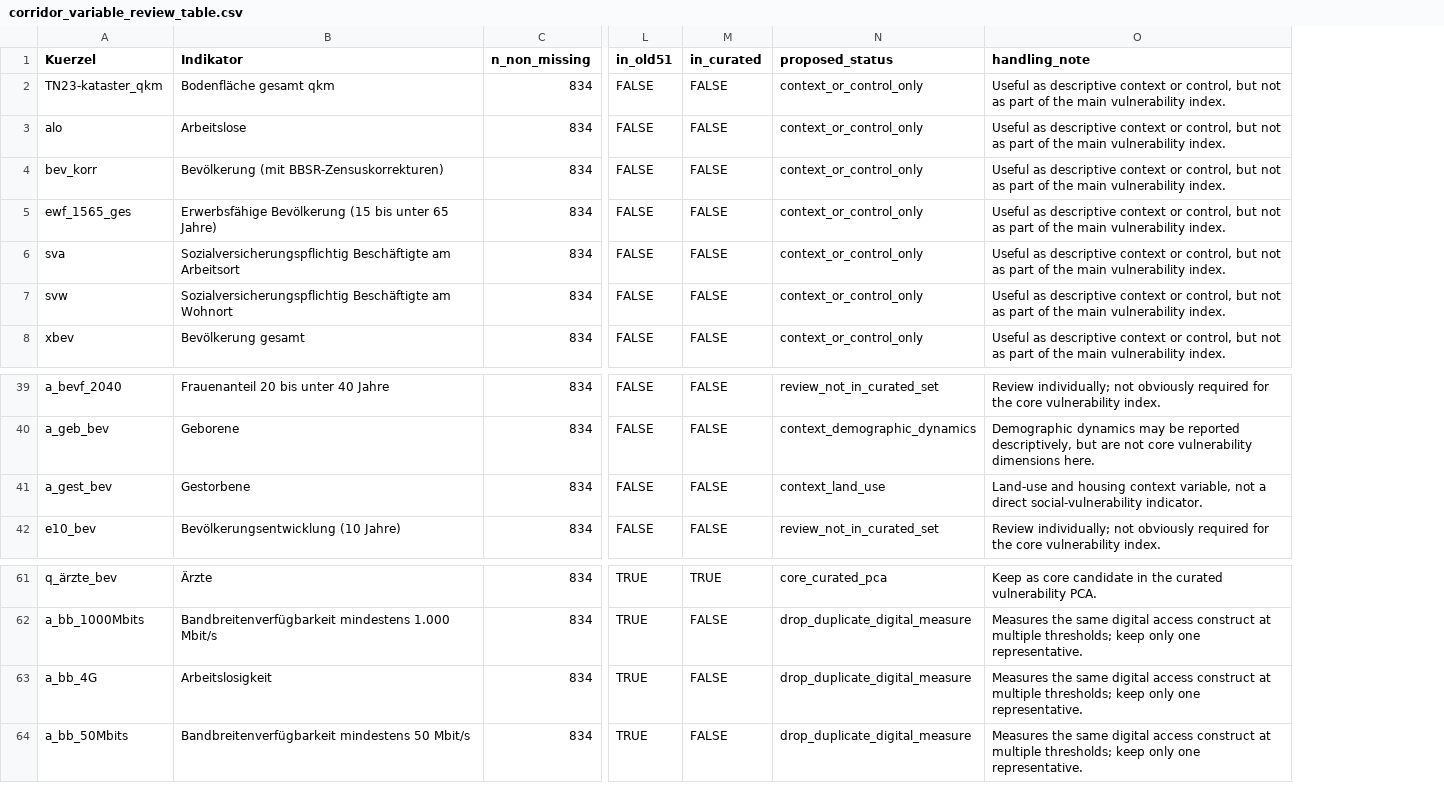
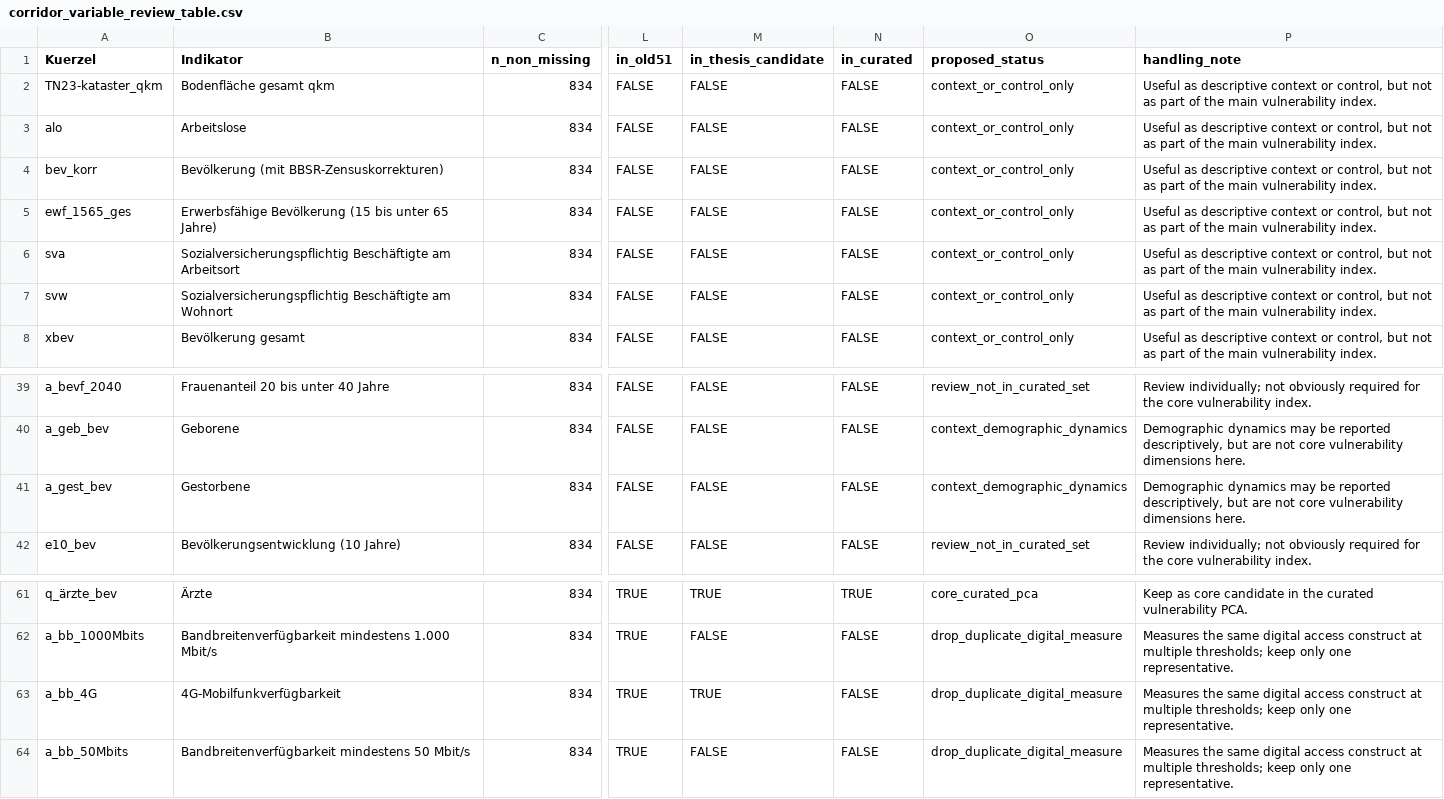
Before and after one commit to CptJean1312/Master-Thesis, a CSV file: ANALYSE_FINAL_CORRIDOR/INKAR_VARIABLE_REVIEW/outputs/tables/corridor_variable_review_table.csv, drawn as a sheet; only a part is shown, gaps mark what is left out; addresses are those after the commit; the diff names each change by its address in the sheet, - before the commit and + after, or states it on an @@ line.

```diff
--- a/ANALYSE_FINAL_CORRIDOR/INKAR_VARIABLE_REVIEW/outputs/tables/corridor_variable_review_table.csv
+++ b/ANALYSE_FINAL_CORRIDOR/INKAR_VARIABLE_REVIEW/outputs/tables/corridor_variable_review_table.csv
+column M (in_thesis_candidate), rows 2-8: all FALSE; rows 39-42: all FALSE; rows 61-64: TRUE | FALSE | TRUE | FALSE
-O41 (proposed_status): context_land_use
+O41 (proposed_status): context_demographic_dynamics
-P41 (handling_note): Land-use and housing context variable, not a direct social-vulnerability indicator.
+P41 (handling_note): Demographic dynamics may be reported descriptively, but are not core vulnerability dimensions here.
-B63 (Indikator): Arbeitslosigkeit
+B63 (Indikator): 4G-Mobilfunkverfügbarkeit
```
Also changed, not shown: ANALYSE_FINAL_CORRIDOR/INKAR_VARIABLE_REVIEW/outputs/tables/original_wide51_variable_list.csv, ANALYSE_FINAL_CORRIDOR/INKAR_VARIABLE_REVIEW/outputs/tables/pca_model_comparison.csv, 11 other files.
